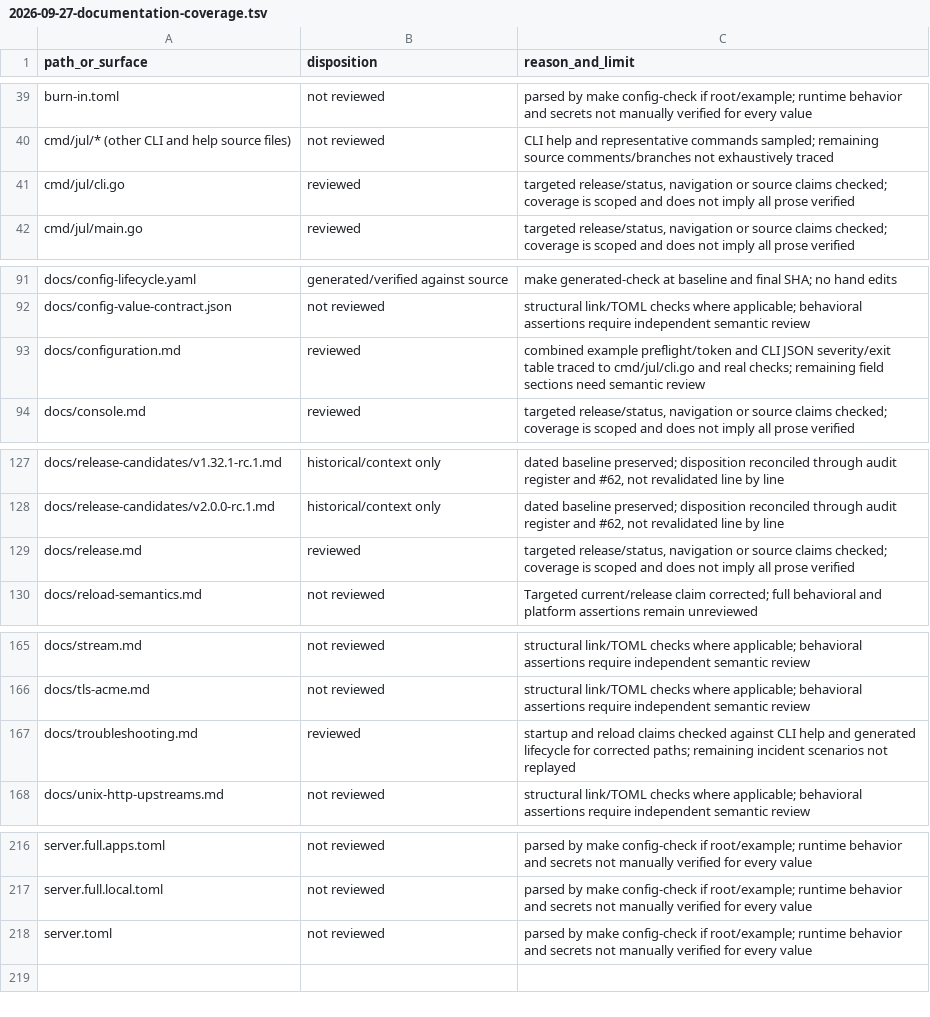
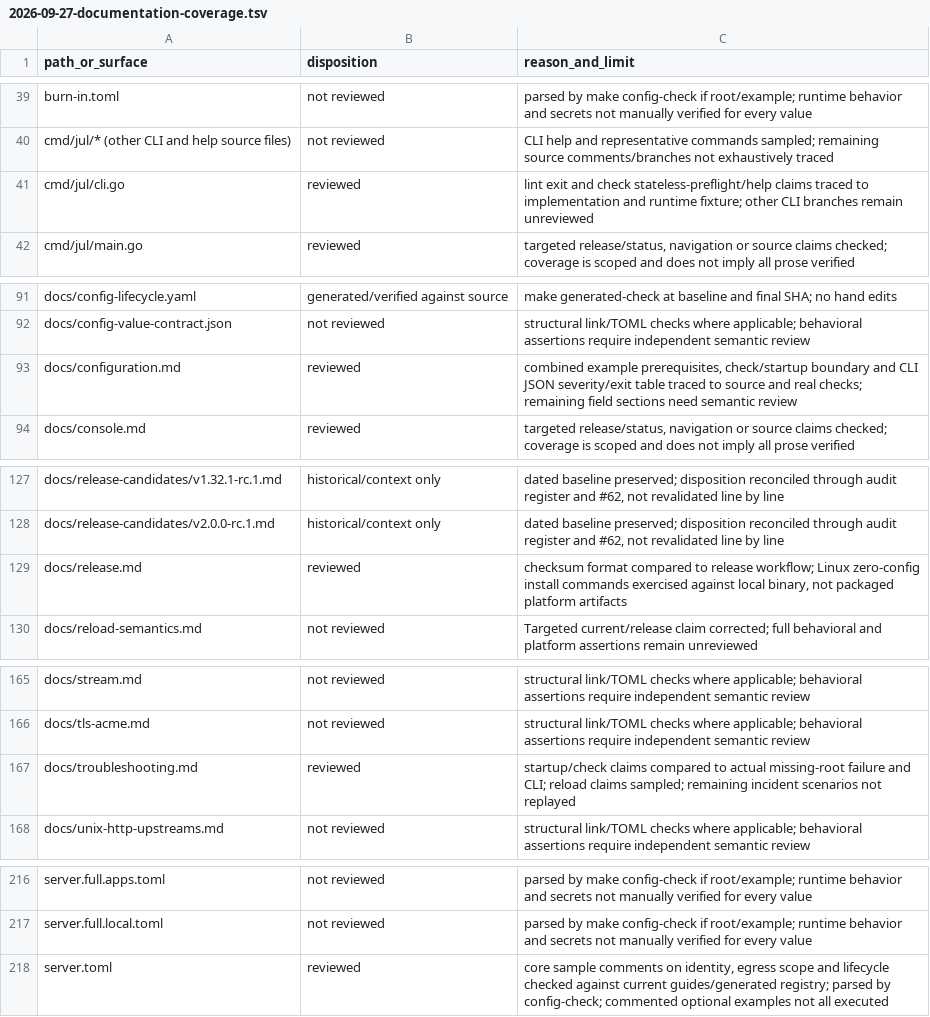
Before and after one commit to victornife/jul, a TSV file: docs/audit/2026-09-27-documentation-coverage.tsv, drawn as a sheet; only a part is shown, gaps mark what is left out.

Commit message:
docs: correct sample lifecycle and packaged first run

```diff
--- a/docs/audit/2026-09-27-documentation-coverage.tsv
+++ b/docs/audit/2026-09-27-documentation-coverage.tsv
@@ -40,3 +40,3 @@ burn-in.toml	not reviewed	parsed by make config-check if root/example; runtime b
 cmd/jul/* (other CLI and help source files)	not reviewed	CLI help and representative commands sampled; remaining source comments/branches not exhaustively traced
-cmd/jul/cli.go	reviewed	targeted release/status, navigation or source claims checked; coverage is scoped and does not imply all prose verified
+cmd/jul/cli.go	reviewed	lint exit and check stateless-preflight/help claims traced to implementation and runtime fixture; other CLI branches remain unreviewed
 cmd/jul/main.go	reviewed	targeted release/status, navigation or source claims checked; coverage is scoped and does not imply all prose verified
@@ -92,3 +92,3 @@ docs/config-lifecycle.yaml	generated/verified against source	make generated-chec
 docs/config-value-contract.json	not reviewed	structural link/TOML checks where applicable; behavioral assertions require independent semantic review
-docs/configuration.md	reviewed	combined example preflight/token and CLI JSON severity/exit table traced to cmd/jul/cli.go and real checks; remaining field sections need semantic review
+docs/configuration.md	reviewed	combined example prerequisites, check/startup boundary and CLI JSON severity/exit table traced to source and real checks; remaining field sections need semantic review
 docs/console.md	reviewed	targeted release/status, navigation or source claims checked; coverage is scoped and does not imply all prose verified
@@ -128,3 +128,3 @@ docs/release-candidates/v1.32.1-rc.1.md	historical/context only	dated baseline p
 docs/release-candidates/v2.0.0-rc.1.md	historical/context only	dated baseline preserved; disposition reconciled through audit register and #62, not revalidated line by line
-docs/release.md	reviewed	targeted release/status, navigation or source claims checked; coverage is scoped and does not imply all prose verified
+docs/release.md	reviewed	checksum format compared to release workflow; Linux zero-config install commands exercised against local binary, not packaged platform artifacts
 docs/reload-semantics.md	not reviewed	Targeted current/release claim corrected; full behavioral and platform assertions remain unreviewed
@@ -166,3 +166,3 @@ docs/stream.md	not reviewed	structural link/TOML checks where applicable; behavi
 docs/tls-acme.md	not reviewed	structural link/TOML checks where applicable; behavioral assertions require independent semantic review
-docs/troubleshooting.md	reviewed	startup and reload claims checked against CLI help and generated lifecycle for corrected paths; remaining incident scenarios not replayed
+docs/troubleshooting.md	reviewed	startup/check claims compared to actual missing-root failure and CLI; reload claims sampled; remaining incident scenarios not replayed
 docs/unix-http-upstreams.md	not reviewed	structural link/TOML checks where applicable; behavioral assertions require independent semantic review
@@ -217,2 +217,2 @@ server.full.apps.toml	not reviewed	parsed by make config-check if root/example;
 server.full.local.toml	not reviewed	parsed by make config-check if root/example; runtime behavior and secrets not manually verified for every value
-server.toml	not reviewed	parsed by make config-check if root/example; runtime behavior and secrets not manually verified for every value
+server.toml	reviewed	core sample comments on identity, egress scope and lifecycle checked against current guides/generated registry; parsed by config-check; commented optional examples not all executed
```
Also changed, not shown: 9 other files.
